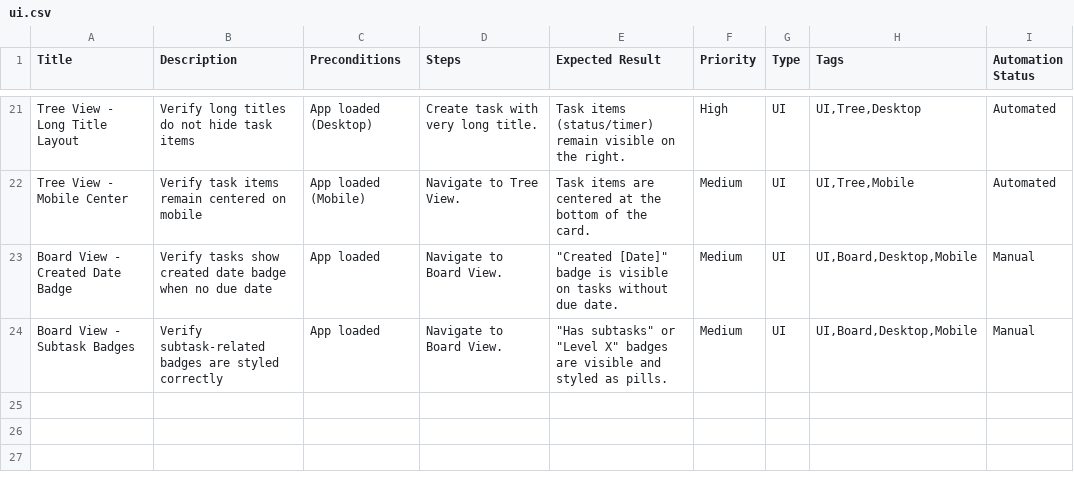
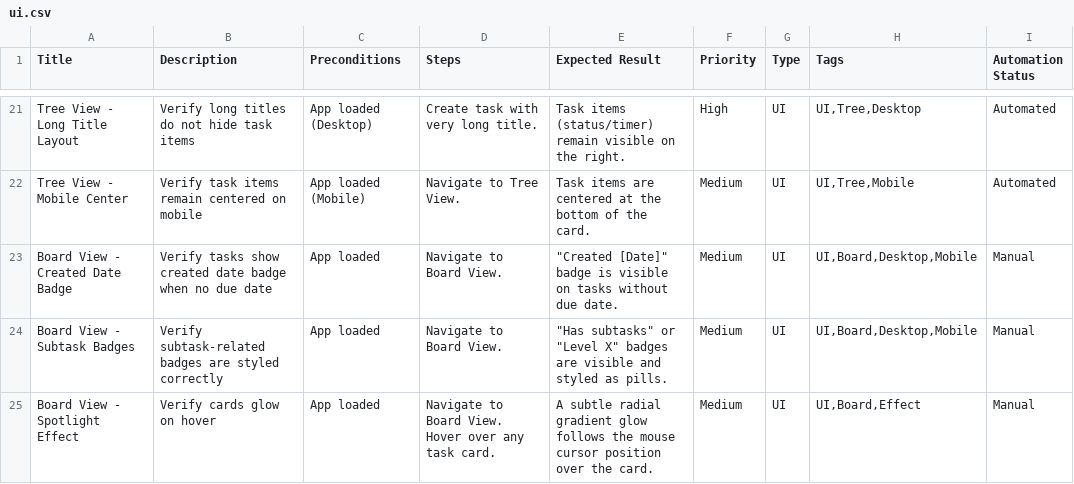
Before and after one commit to kelvinCB/Task_Manager, a CSV file: e2e/manual-test-cases-browserstack/ui.csv, drawn as a sheet; only a part is shown, gaps mark what is left out.

Commit message:
feat(ui): implement spotlight hover effect for board task cards - Create SpotlightCard reusable component with radial gradient effect - Integrate SpotlightCard into TaskBoard view - Add unit tests for SpotlightCard - Update manual test cases with new UI test - Verify drag and drop functionality with E2E tests

```diff
--- a/e2e/manual-test-cases-browserstack/ui.csv
+++ b/e2e/manual-test-cases-browserstack/ui.csv
@@ -24 +24,2 @@ Title,Description,Preconditions,Steps,Expected Result,Priority,Type,Tags,Automat
 "Board View - Subtask Badges","Verify subtask-related badges are styled correctly","App loaded","Navigate to Board View.","""Has subtasks"" or ""Level X"" badges are visible and styled as pills.","Medium","UI","UI,Board,Desktop,Mobile","Manual"
+"Board View - Spotlight Effect","Verify cards glow on hover","App loaded","Navigate to Board View. Hover over any task card.","A subtle radial gradient glow follows the mouse cursor position over the card.","Medium","UI","UI,Board,Effect","Manual"
```
Also changed, not shown: 3 other files.
